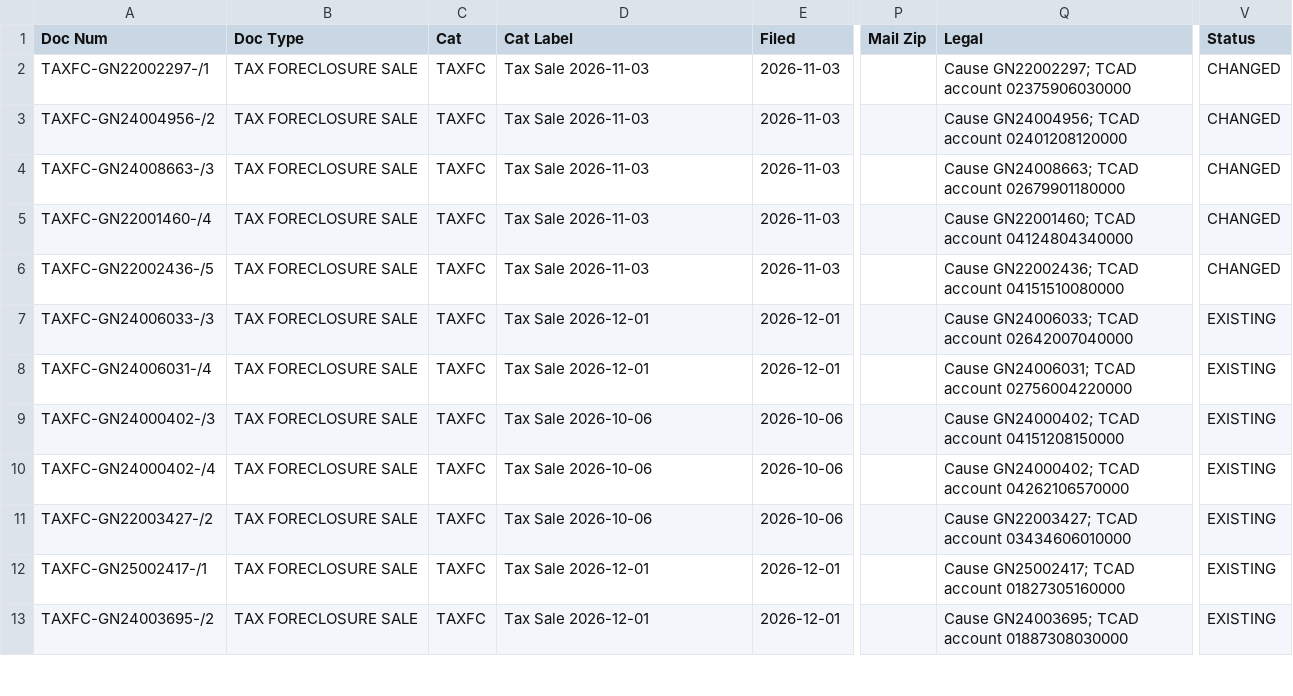
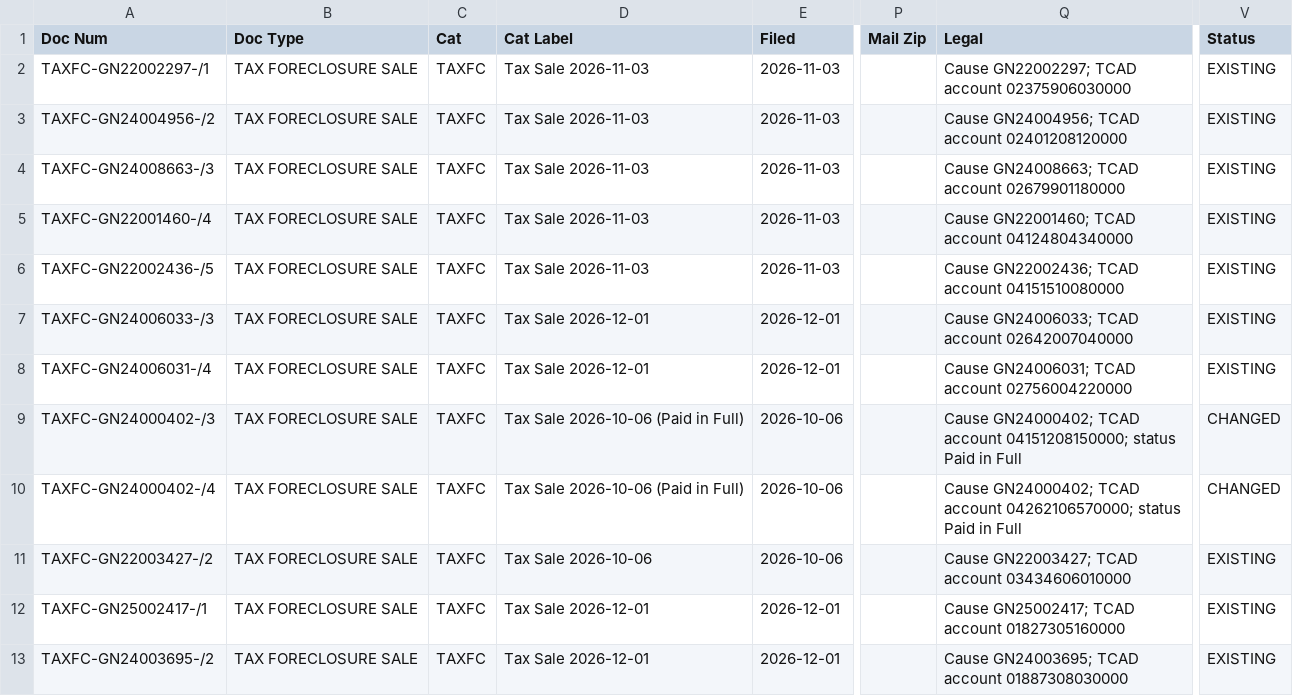
Before and after one commit to Sellmyhousefast247/Travis-leads, a CSV file: data/ghl_export.csv, drawn as a sheet; only a part is shown, gaps mark what is left out; the diff names each change by its address in the sheet, - before the commit and + after, or states it on an @@ line.

```diff
--- a/data/ghl_export.csv
+++ b/data/ghl_export.csv
-V2:V6 (Status): CHANGED
+V2:V6 (Status): EXISTING
-D9:D10 (Cat Label): Tax Sale 2026-10-06
+D9:D10 (Cat Label): Tax Sale 2026-10-06 (Paid in Full)
-Q9 (Legal): …TCAD account 04151208150000
+Q9 (Legal): …TCAD account 04151208150000; status Paid in Full
-V9:V10 (Status): EXISTING
+V9:V10 (Status): CHANGED
-Q10 (Legal): …TCAD account 04262106570000
+Q10 (Legal): …TCAD account 04262106570000; status Paid in Full
```
Also changed, not shown: 3 other files.
